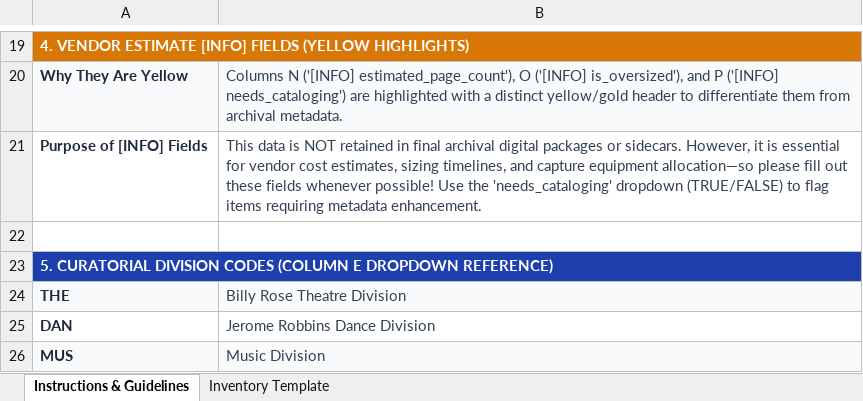
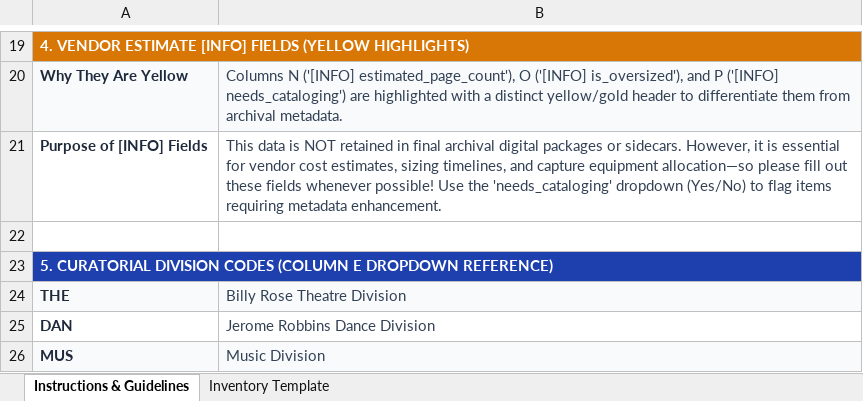
Before and after one commit to NYPL-Research/digital-imaging-resources, an Excel workbook: static/templates/NYPL_Vendor_Digital_Imaging_Inventory_Template.xlsx, sheet Instructions & Guidelines, drawn as a sheet; only a part is shown, gaps mark what is left out; values as stored, in another font and other column widths than the file's, no borders; the diff names each change by its address in the sheet, - before the commit and + after, or states it on an @@ line.

```diff
--- a/static/templates/NYPL_Vendor_Digital_Imaging_Inventory_Template.xlsx (sheet Instructions & Guidelines)
+++ b/static/templates/NYPL_Vendor_Digital_Imaging_Inventory_Template.xlsx (sheet Instructions & Guidelines)
-B21: …'needs_cataloging' dropdown (TRUE/FALSE) to flag…
+B21: …'needs_cataloging' dropdown (Yes/No) to flag…
```
Also changed, not shown: sheet Inventory Template.
